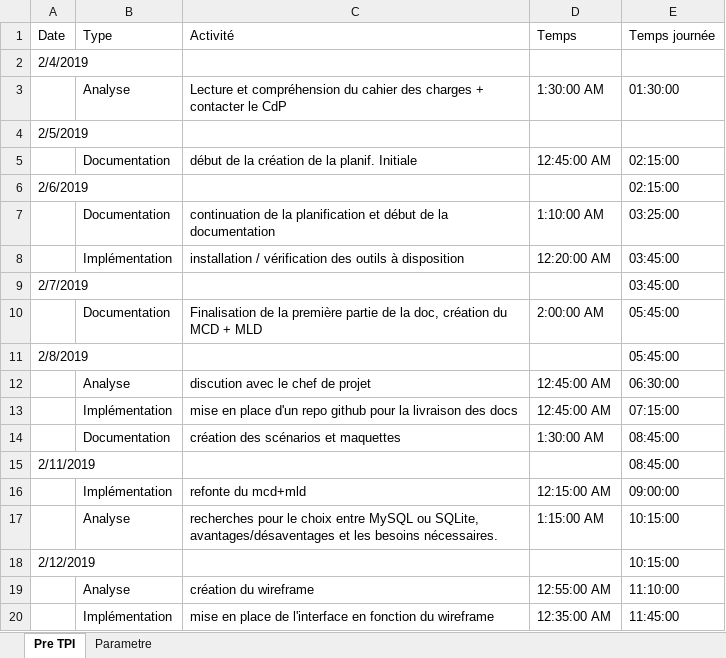
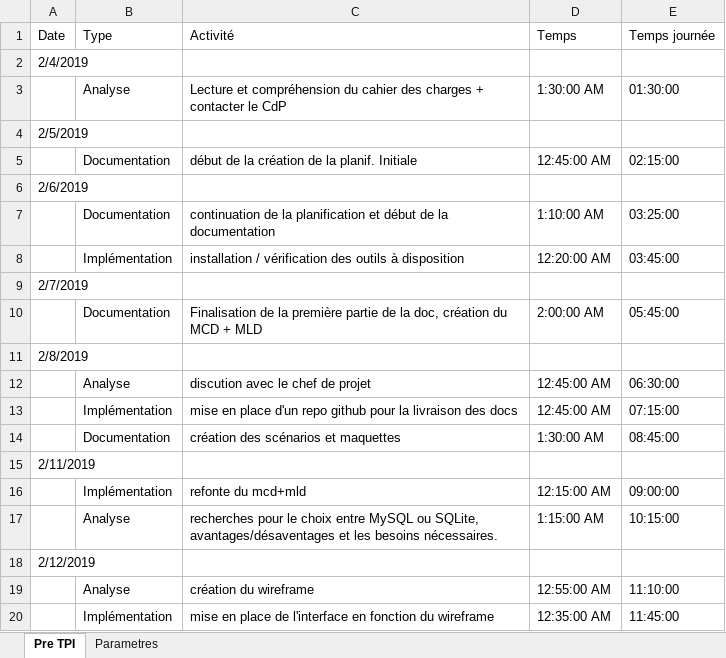
Before and after one commit to DiogoVieiraFerreira/Morpion_Pre-TPI, an Excel workbook: Dev/journal de Travail.xlsx, sheet Pre TPI, drawn as a sheet; only a part is shown; values as stored, in another font and other column widths than the file's, no cell formats; table styles not drawn; the diff covers the shown part only; the diff names each change by its address in the sheet, - before the commit and + after, or states it on an @@ line.

```diff
--- a/Dev/journal de Travail.xlsx (sheet Pre TPI)
+++ b/Dev/journal de Travail.xlsx (sheet Pre TPI)
-sheet tab: Parametre
+sheet tab: Parametres
-E6 (Temps journée): 02:15:00
+E6 (Temps journée): (empty)
-E9 (Temps journée): 03:45:00
+E9 (Temps journée): (empty)
-E11 (Temps journée): 05:45:00
+E11 (Temps journée): (empty)
-E15 (Temps journée): 08:45:00
+E15 (Temps journée): (empty)
-E18 (Temps journée): 10:15:00
+E18 (Temps journée): (empty)
```
Also changed, not shown: 2 added rows, 12 removed rows and 39 edited cells elsewhere in this sheet, sheet Parametres, cell formats, charts or pictures, 1 other file.
